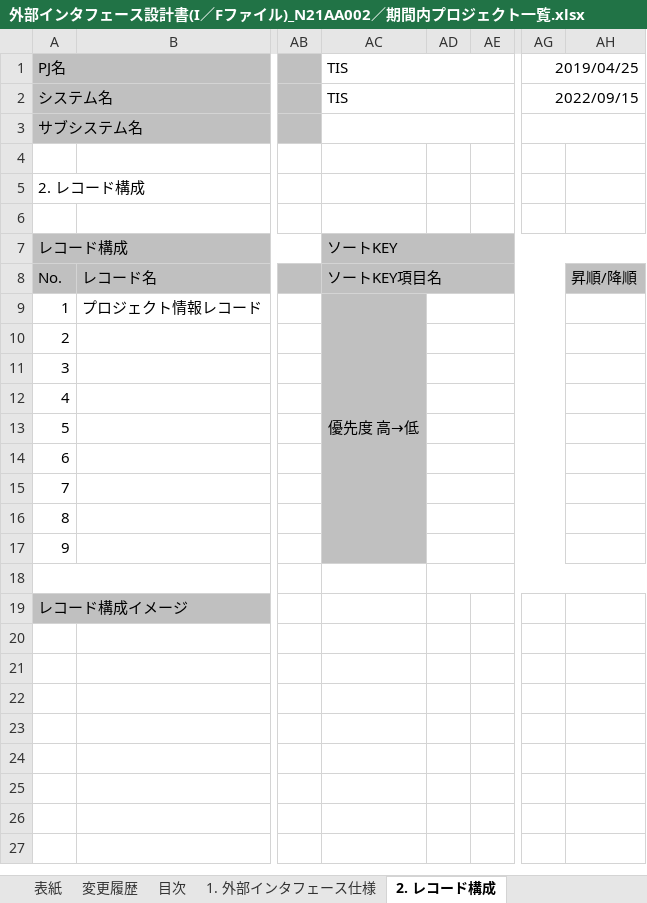
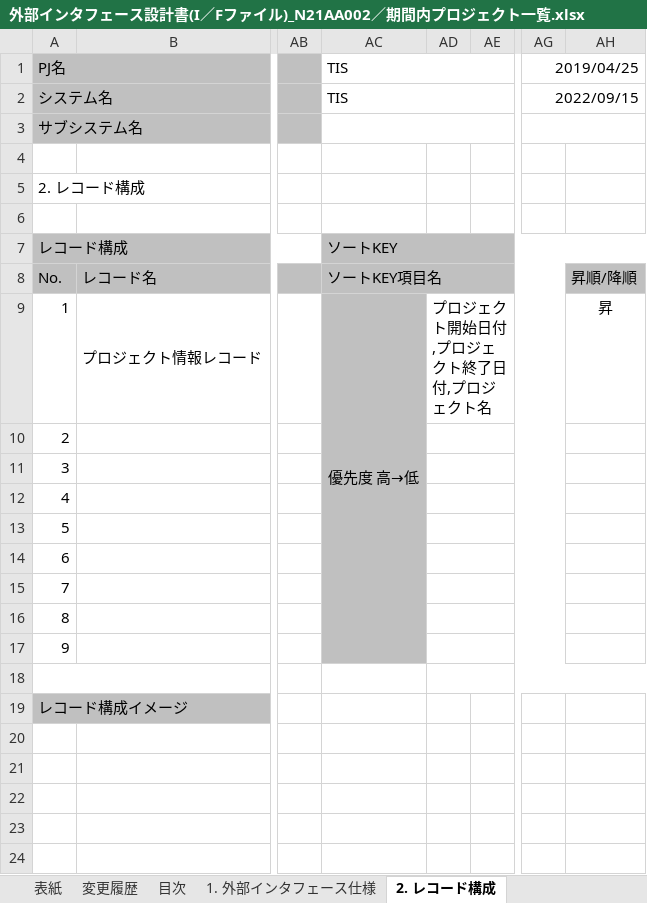
Before and after one commit to Fintan-contents/nablarch-system-development-guide, an Excel workbook: サンプルプロジェクト/設計書/A1_プロジェクト管理システム/030_アプリ設計/030_インタフェース設計/外部インタフェース設計書(I／Fファイル)_N21AA002／期間内プロジェクト一覧.xlsx, sheet 2. レコード構成, drawn as a sheet; only a part is shown, gaps mark what is left out; values as stored, in another font and other column widths than the file's, no borders; charts and pictures not drawn; the diff names each change by its address in the sheet, - before the commit and + after, or states it on an @@ line.

```diff
--- a/サンプルプロジェクト/設計書/A1_プロジェクト管理システム/030_アプリ設計/030_インタフェース設計/外部インタフェース設計書(I／Fファイル)_N21AA002／期間内プロジェクト一覧.xlsx (sheet 2. レコード構成)
+++ b/サンプルプロジェクト/設計書/A1_プロジェクト管理システム/030_アプリ設計/030_インタフェース設計/外部インタフェース設計書(I／Fファイル)_N21AA002／期間内プロジェクト一覧.xlsx (sheet 2. レコード構成)
-AD9: (empty)
+AD9: プロジェクト開始日付,プロジェクト終了日付,プロジェクト名
-AH9: (empty)
+AH9: 昇
```
Also changed, not shown: サンプルプロジェクト/設計書/A1_プロジェクト管理システム/030_アプリ設計/010_システム機能設計/システム機能設計書(バッチ)_BA10601／期間内プロジェクト一覧出力バッチ.xlsx.
